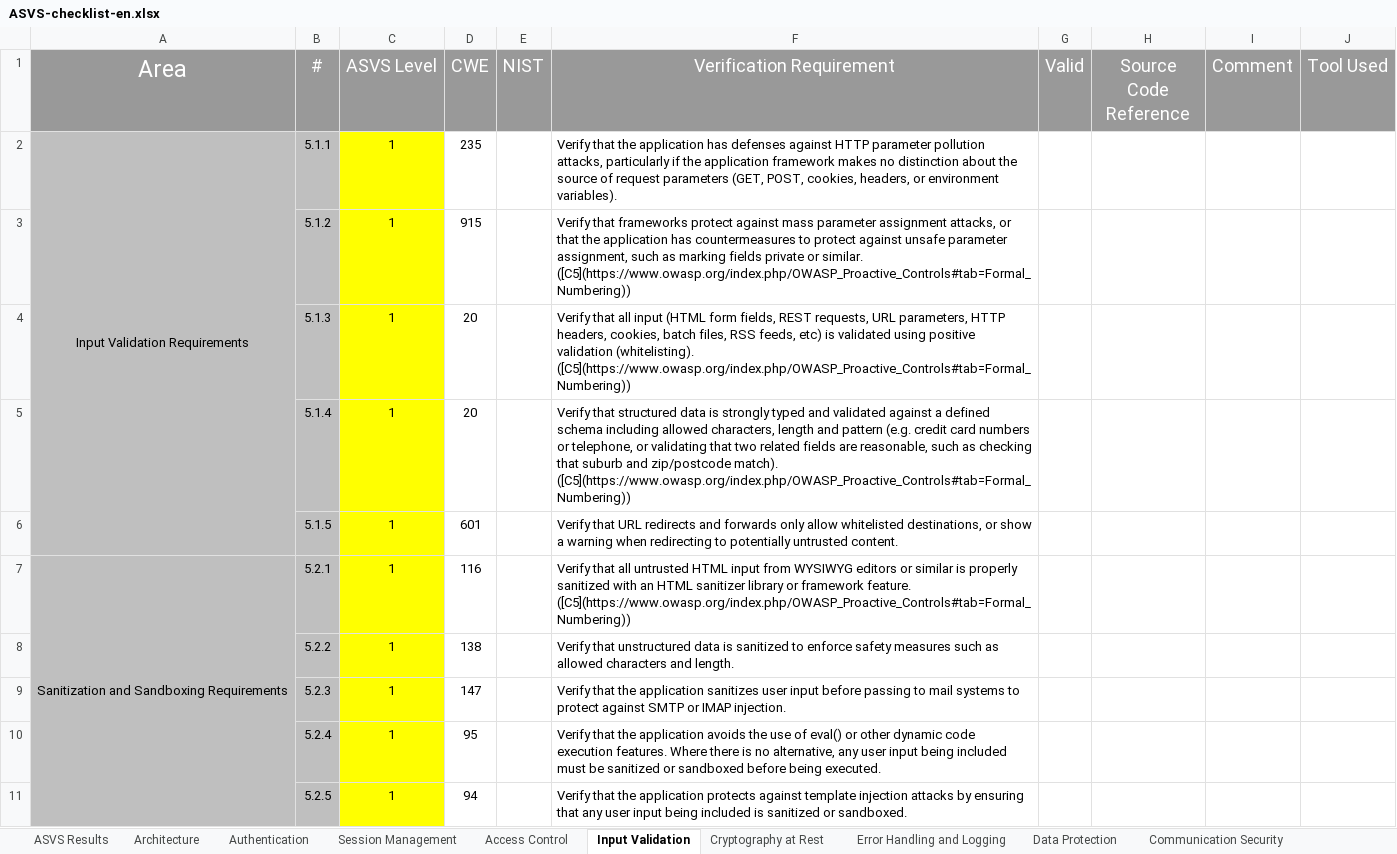
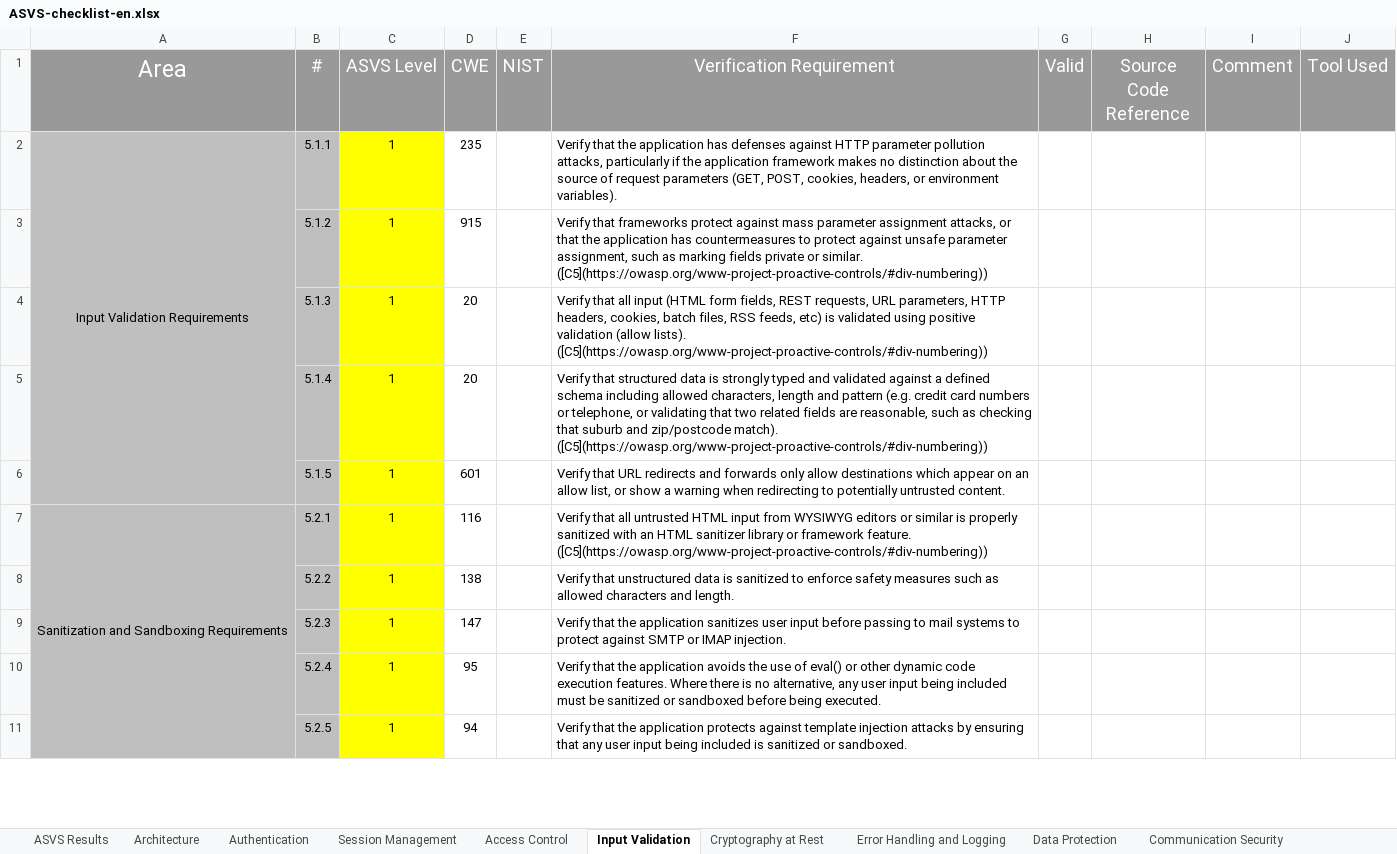
Before and after one commit to shenril/owasp-asvs-checklist, an Excel workbook: ASVS-checklist-en.xlsx, sheet Input Validation, drawn as a sheet; only a part is shown; values as stored, in another font and other column widths than the file's, no borders; the diff covers the shown part only; the diff names each change by its address in the sheet, - before the commit and + after, or states it on an @@ line.

```diff
--- a/ASVS-checklist-en.xlsx (sheet Input Validation)
+++ b/ASVS-checklist-en.xlsx (sheet Input Validation)
-F3 (Verification Requirement): …or similar. ([C5](https://www.owasp.org/index.php/OWASP_Proactive_Controls#tab=Formal_Numbering))
+F3 (Verification Requirement): …or similar. ([C5](https://owasp.org/www-project-proactive-controls/#div-numbering))
-F4 (Verification Requirement): …positive validation (whitelisting). ([C5](https://www.owasp.org/index.php/OWASP_Proactive_Controls#tab=Formal_Numbering))
+F4 (Verification Requirement): …positive validation (allow lists). ([C5](https://owasp.org/www-project-proactive-controls/#div-numbering))
-F5 (Verification Requirement): …zip/postcode match). ([C5](https://www.owasp.org/index.php/OWASP_Proactive_Controls#tab=Formal_Numbering))
+F5 (Verification Requirement): …zip/postcode match). ([C5](https://owasp.org/www-project-proactive-controls/#div-numbering))
-F6 (Verification Requirement): …only allow whitelisted destinations, or show…
+F6 (Verification Requirement): …only allow destinations which appear on an allow list, or show…
-F7 (Verification Requirement): …framework feature. ([C5](https://www.owasp.org/index.php/OWASP_Proactive_Controls#tab=Formal_Numbering))
+F7 (Verification Requirement): …framework feature. ([C5](https://owasp.org/www-project-proactive-controls/#div-numbering))
```
Also changed, not shown: 13 edited cells elsewhere in this sheet, sheet Authentication, sheet Architecture, sheet Configuration, sheet Error Handling and Logging, sheet Session Management, sheet Cryptography at Rest, 7 more sheets, charts or pictures, 2 other files.
